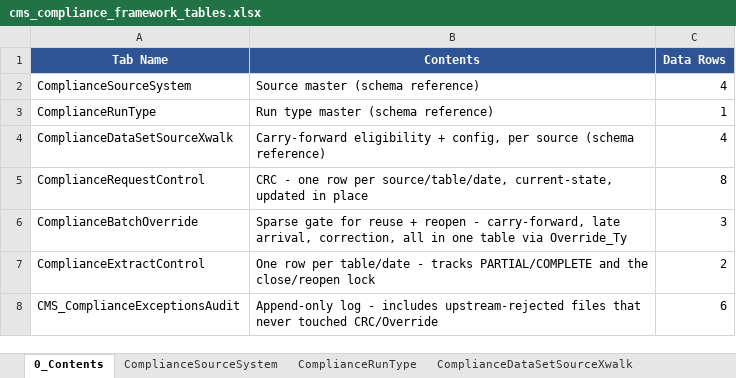
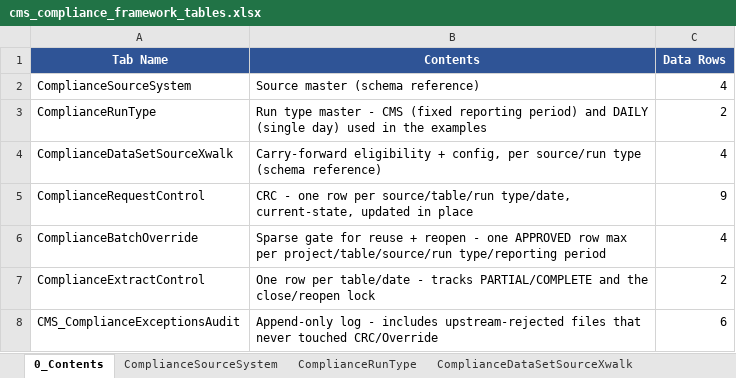
Before and after one commit to trinathgundavaram/framework, an Excel workbook: mock-data/cms_compliance_framework_tables.xlsx, sheet 0_Contents, drawn as a sheet; values as stored, in another font and other column widths than the file's, no borders; the diff names each change by its address in the sheet, - before the commit and + after, or states it on an @@ line.

Commit message:
Add Rpt_Start/End_Dt_Key + Run_Ty to CRC, one-active-anchor-per-grouping governance, extended anchor-switch example

```diff
--- a/mock-data/cms_compliance_framework_tables.xlsx (sheet 0_Contents)
+++ b/mock-data/cms_compliance_framework_tables.xlsx (sheet 0_Contents)
-B3 (Contents): …type master (schema reference)
+B3 (Contents): …type master - CMS (fixed reporting period) and DAILY (single day) used in the examples
-C3 (Data Rows): 1
+C3 (Data Rows): 2
-B4 (Contents): …config, per source (schema reference)
+B4 (Contents): …config, per source/run type (schema reference)
-B5 (Contents): …row per source/table/date, current-state, updated…
+B5 (Contents): …row per source/table/run type/date, current-state, updated…
-C5 (Data Rows): 8
+C5 (Data Rows): 9
-B6 (Contents): …reopen - carry-forward, late arrival, correction, all in one table via Override_Ty
+B6 (Contents): …reopen - one APPROVED row max per project/table/source/run type/reporting period
-C6 (Data Rows): 3
+C6 (Data Rows): 4
```
Also changed, not shown: sheet ComplianceBatchOverride, sheet ComplianceRequestControl, sheet CMS_ComplianceExceptionsAudit, sheet ComplianceRunType, sheet ComplianceDataSetSourceXwalk, 1 other file.
